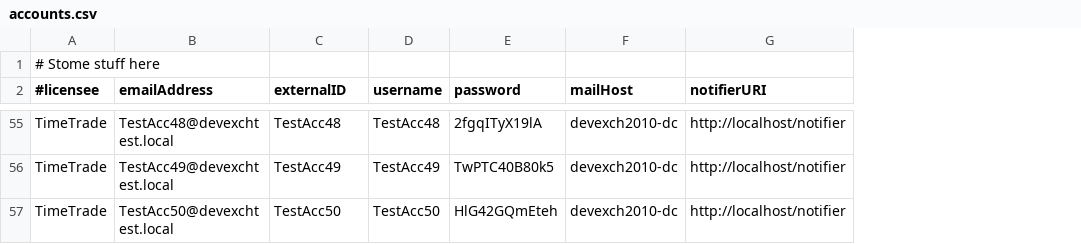
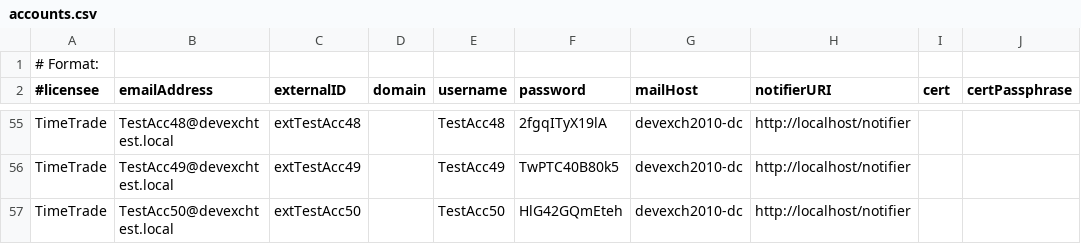
Before and after one commit to kaesler/eas-account-loader, a CSV file: src/main/scala/com/timetrade/eas/tools/accountloader/accounts.csv, drawn as a sheet; only a part is shown, gaps mark what is left out; the diff covers the shown part only; the diff names each change by its address in the sheet, - before the commit and + after, or states it on an @@ line.

```diff
--- a/src/main/scala/com/timetrade/eas/tools/accountloader/accounts.csv
+++ b/src/main/scala/com/timetrade/eas/tools/accountloader/accounts.csv
+column D (domain), empty
+column I (cert), empty
+column J (certPassphrase), empty
-A1 (#licensee): # Stome stuff here
+A1 (#licensee): # Format:
-C55 (externalID): TestAcc48
+C55 (externalID): extTestAcc48
-C56 (externalID): TestAcc49
+C56 (externalID): extTestAcc49
-C57 (externalID): TestAcc50
+C57 (externalID): extTestAcc50
```
Also changed, not shown: 51 edited cells elsewhere in this file, 5 other files.
